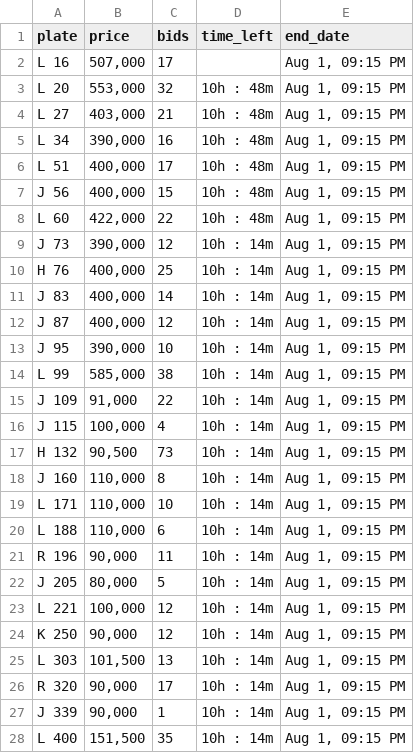
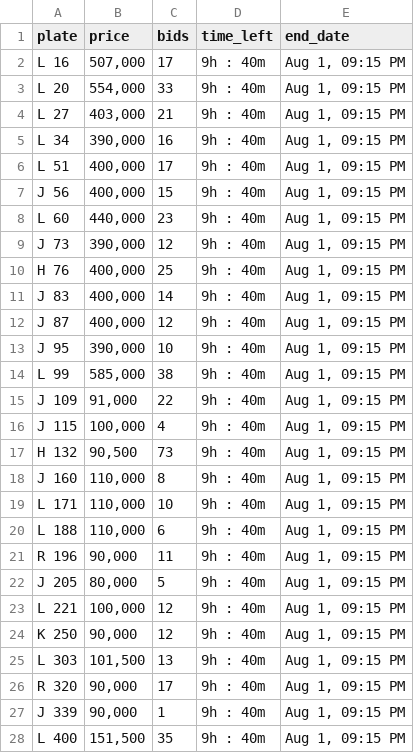
Before and after one commit to mdanfas/fujplatescrape, a CSV file: fujairah_plates_data.csv, drawn as a sheet; only a part is shown; the diff covers the shown part only.

```diff
--- a/fujairah_plates_data.csv
+++ b/fujairah_plates_data.csv
@@ -1,28 +1,28 @@
 plate,price,bids,time_left,end_date
-L 16,"507,000",17,,"Aug 1, 09:15 PM"
-L 20,"553,000",32,10h : 48m,"Aug 1, 09:15 PM"
-L 27,"403,000",21,10h : 48m,"Aug 1, 09:15 PM"
-L 34,"390,000",16,10h : 48m,"Aug 1, 09:15 PM"
-L 51,"400,000",17,10h : 48m,"Aug 1, 09:15 PM"
-J 56,"400,000",15,10h : 48m,"Aug 1, 09:15 PM"
-L 60,"422,000",22,10h : 48m,"Aug 1, 09:15 PM"
-J 73,"390,000",12,10h : 14m,"Aug 1, 09:15 PM"
-H 76,"400,000",25,10h : 14m,"Aug 1, 09:15 PM"
-J 83,"400,000",14,10h : 14m,"Aug 1, 09:15 PM"
-J 87,"400,000",12,10h : 14m,"Aug 1, 09:15 PM"
-J 95,"390,000",10,10h : 14m,"Aug 1, 09:15 PM"
-L 99,"585,000",38,10h : 14m,"Aug 1, 09:15 PM"
-J 109,"91,000",22,10h : 14m,"Aug 1, 09:15 PM"
-J 115,"100,000",4,10h : 14m,"Aug 1, 09:15 PM"
-H 132,"90,500",73,10h : 14m,"Aug 1, 09:15 PM"
-J 160,"110,000",8,10h : 14m,"Aug 1, 09:15 PM"
-L 171,"110,000",10,10h : 14m,"Aug 1, 09:15 PM"
-L 188,"110,000",6,10h : 14m,"Aug 1, 09:15 PM"
-R 196,"90,000",11,10h : 14m,"Aug 1, 09:15 PM"
-J 205,"80,000",5,10h : 14m,"Aug 1, 09:15 PM"
-L 221,"100,000",12,10h : 14m,"Aug 1, 09:15 PM"
-K 250,"90,000",12,10h : 14m,"Aug 1, 09:15 PM"
-L 303,"101,500",13,10h : 14m,"Aug 1, 09:15 PM"
-R 320,"90,000",17,10h : 14m,"Aug 1, 09:15 PM"
-J 339,"90,000",1,10h : 14m,"Aug 1, 09:15 PM"
-L 400,"151,500",35,10h : 14m,"Aug 1, 09:15 PM"
+L 16,"507,000",17,9h : 40m,"Aug 1, 09:15 PM"
+L 20,"554,000",33,9h : 40m,"Aug 1, 09:15 PM"
+L 27,"403,000",21,9h : 40m,"Aug 1, 09:15 PM"
+L 34,"390,000",16,9h : 40m,"Aug 1, 09:15 PM"
+L 51,"400,000",17,9h : 40m,"Aug 1, 09:15 PM"
+J 56,"400,000",15,9h : 40m,"Aug 1, 09:15 PM"
+L 60,"440,000",23,9h : 40m,"Aug 1, 09:15 PM"
+J 73,"390,000",12,9h : 40m,"Aug 1, 09:15 PM"
+H 76,"400,000",25,9h : 40m,"Aug 1, 09:15 PM"
+J 83,"400,000",14,9h : 40m,"Aug 1, 09:15 PM"
+J 87,"400,000",12,9h : 40m,"Aug 1, 09:15 PM"
+J 95,"390,000",10,9h : 40m,"Aug 1, 09:15 PM"
+L 99,"585,000",38,9h : 40m,"Aug 1, 09:15 PM"
+J 109,"91,000",22,9h : 40m,"Aug 1, 09:15 PM"
+J 115,"100,000",4,9h : 40m,"Aug 1, 09:15 PM"
+H 132,"90,500",73,9h : 40m,"Aug 1, 09:15 PM"
+J 160,"110,000",8,9h : 40m,"Aug 1, 09:15 PM"
+L 171,"110,000",10,9h : 40m,"Aug 1, 09:15 PM"
+L 188,"110,000",6,9h : 40m,"Aug 1, 09:15 PM"
+R 196,"90,000",11,9h : 40m,"Aug 1, 09:15 PM"
+J 205,"80,000",5,9h : 40m,"Aug 1, 09:15 PM"
+L 221,"100,000",12,9h : 40m,"Aug 1, 09:15 PM"
+K 250,"90,000",12,9h : 40m,"Aug 1, 09:15 PM"
+L 303,"101,500",13,9h : 40m,"Aug 1, 09:15 PM"
+R 320,"90,000",17,9h : 40m,"Aug 1, 09:15 PM"
+J 339,"90,000",1,9h : 40m,"Aug 1, 09:15 PM"
+L 400,"151,500",35,9h : 40m,"Aug 1, 09:15 PM"
```
Also changed, not shown: 85 edited cells elsewhere in this file.
